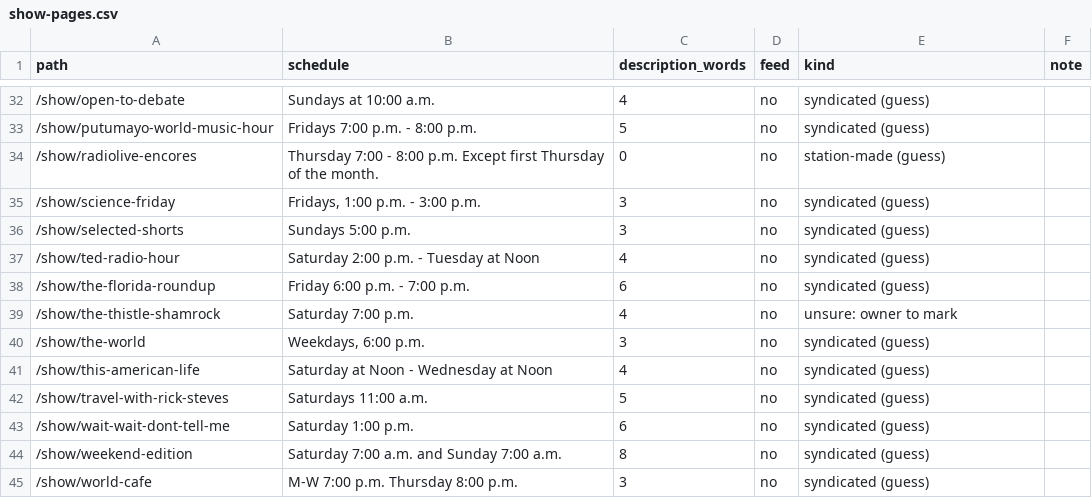
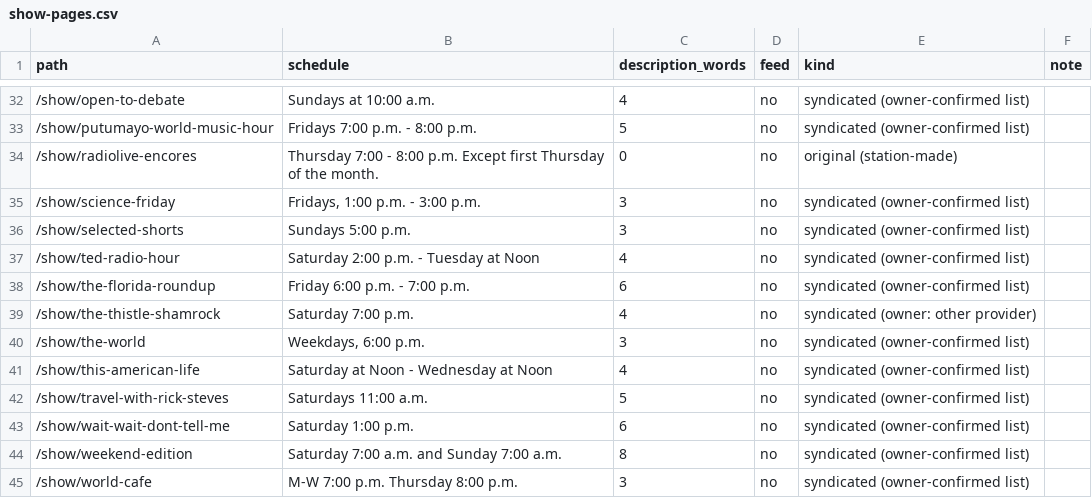
Before and after one commit to wuwfdevs/portal, a CSV file: apps/site/census/url-inventory/show-pages.csv, drawn as a sheet; only a part is shown, gaps mark what is left out; the diff covers the shown part only.

```diff
--- a/apps/site/census/url-inventory/show-pages.csv
+++ b/apps/site/census/url-inventory/show-pages.csv
@@ -32,14 +32,14 @@ path,schedule,description_words,feed,kind,note
-/show/open-to-debate,Sundays at 10:00 a.m.,4,no,syndicated (guess),
-/show/putumayo-world-music-hour,Fridays 7:00 p.m. - 8:00 p.m.,5,no,syndicated (guess),
-/show/radiolive-encores,Thursday 7:00 - 8:00 p.m. Except first Thursday of the month.,0,no,station-made (guess),
-/show/science-friday,"Fridays, 1:00 p.m. - 3:00 p.m.",3,no,syndicated (guess),
-/show/selected-shorts,Sundays 5:00 p.m.,3,no,syndicated (guess),
-/show/ted-radio-hour,Saturday 2:00 p.m. - Tuesday at Noon,4,no,syndicated (guess),
-/show/the-florida-roundup,Friday 6:00 p.m. - 7:00 p.m.,6,no,syndicated (guess),
-/show/the-thistle-shamrock,Saturday 7:00 p.m.,4,no,unsure: owner to mark,
-/show/the-world,"Weekdays, 6:00 p.m.",3,no,syndicated (guess),
-/show/this-american-life,Saturday at Noon - Wednesday at Noon,4,no,syndicated (guess),
-/show/travel-with-rick-steves,Saturdays 11:00 a.m.,5,no,syndicated (guess),
-/show/wait-wait-dont-tell-me,Saturday 1:00 p.m.,6,no,syndicated (guess),
-/show/weekend-edition,Saturday 7:00 a.m. and Sunday 7:00 a.m.,8,no,syndicated (guess),
-/show/world-cafe,M-W 7:00 p.m. Thursday 8:00 p.m.,3,no,syndicated (guess),
+/show/open-to-debate,Sundays at 10:00 a.m.,4,no,syndicated (owner-confirmed list),
+/show/putumayo-world-music-hour,Fridays 7:00 p.m. - 8:00 p.m.,5,no,syndicated (owner-confirmed list),
+/show/radiolive-encores,Thursday 7:00 - 8:00 p.m. Except first Thursday of the month.,0,no,original (station-made),
+/show/science-friday,"Fridays, 1:00 p.m. - 3:00 p.m.",3,no,syndicated (owner-confirmed list),
+/show/selected-shorts,Sundays 5:00 p.m.,3,no,syndicated (owner-confirmed list),
+/show/ted-radio-hour,Saturday 2:00 p.m. - Tuesday at Noon,4,no,syndicated (owner-confirmed list),
+/show/the-florida-roundup,Friday 6:00 p.m. - 7:00 p.m.,6,no,syndicated (owner-confirmed list),
+/show/the-thistle-shamrock,Saturday 7:00 p.m.,4,no,syndicated (owner: other provider),
+/show/the-world,"Weekdays, 6:00 p.m.",3,no,syndicated (owner-confirmed list),
+/show/this-american-life,Saturday at Noon - Wednesday at Noon,4,no,syndicated (owner-confirmed list),
+/show/travel-with-rick-steves,Saturdays 11:00 a.m.,5,no,syndicated (owner-confirmed list),
+/show/wait-wait-dont-tell-me,Saturday 1:00 p.m.,6,no,syndicated (owner-confirmed list),
+/show/weekend-edition,Saturday 7:00 a.m. and Sunday 7:00 a.m.,8,no,syndicated (owner-confirmed list),
+/show/world-cafe,M-W 7:00 p.m. Thursday 8:00 p.m.,3,no,syndicated (owner-confirmed list),
```
Also changed, not shown: 27 edited cells elsewhere in this file, 17 other files.
